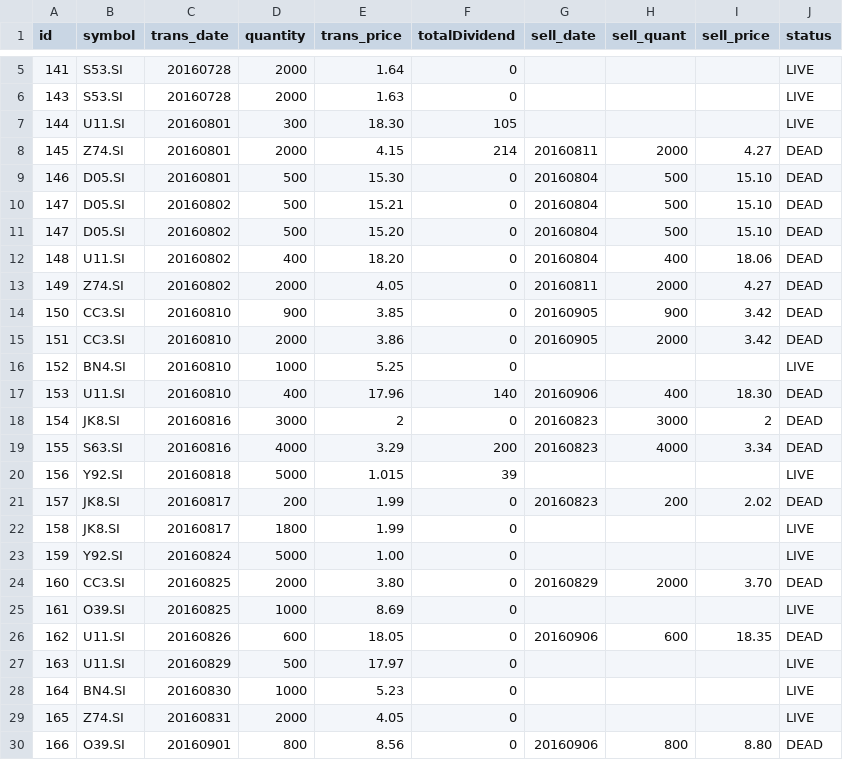
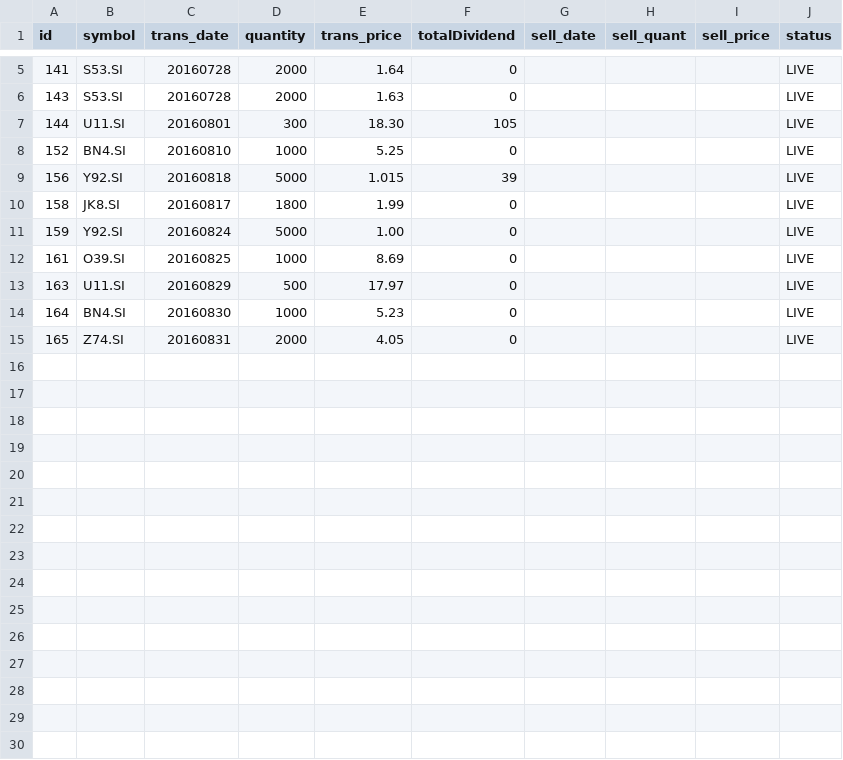
Before and after one commit to ozyxzzzss/git_csv, a CSV file: live.csv, drawn as a sheet; only a part is shown, gaps mark what is left out.

Commit message:
Update live.csv

```diff
--- a/live.csv
+++ b/live.csv
@@ -7,21 +7,7 @@ id,symbol,trans_date,quantity,trans_price, totalDividend, sell_date,sell_quant,
 144,U11.SI,20160801,300,18.30,105,,,,LIVE
-145,Z74.SI,20160801,2000,4.15,214,20160811,2000,4.27,DEAD
-146,D05.SI,20160801,500,15.30,0,20160804,500,15.10,DEAD
-147,D05.SI,20160802,500,15.21,0,20160804,500,15.10,DEAD
-147,D05.SI,20160802,500,15.20,0,20160804,500,15.10,DEAD
-148,U11.SI,20160802,400,18.20,0,20160804,400,18.06,DEAD
-149,Z74.SI,20160802,2000,4.05,0,20160811,2000,4.27,DEAD
-150,CC3.SI,20160810,900,3.85,0,20160905,900,3.42,DEAD
-151,CC3.SI,20160810,2000,3.86,0,20160905,2000,3.42,DEAD
 152,BN4.SI,20160810,1000,5.25,0,,,,LIVE
-153,U11.SI,20160810,400,17.96,140,20160906,400,18.30,DEAD
-154,JK8.SI,20160816,3000,2,0,20160823,3000,2,DEAD
-155,S63.SI,20160816,4000,3.29,200,20160823,4000,3.34,DEAD
 156,Y92.SI,20160818,5000,1.015,39,,,,LIVE
-157,JK8.SI,20160817,200,1.99,0,20160823,200,2.02,DEAD
 158,JK8.SI,20160817,1800,1.99,0,,,,LIVE
 159,Y92.SI,20160824,5000,1.00,0,,,,LIVE
-160,CC3.SI,20160825,2000,3.80,0,20160829,2000,3.70,DEAD
 161,O39.SI,20160825,1000,8.69,0,,,,LIVE
-162,U11.SI,20160826,600,18.05,0,20160906,600,18.35,DEAD
 163,U11.SI,20160829,500,17.97,0,,,,LIVE
@@ -29,2 +15 @@ id,symbol,trans_date,quantity,trans_price, totalDividend, sell_date,sell_quant,
 165,Z74.SI,20160831,2000,4.05,0,,,,LIVE
-166,O39.SI,20160901,800,8.56,0,20160906,800,8.80,DEAD
```
